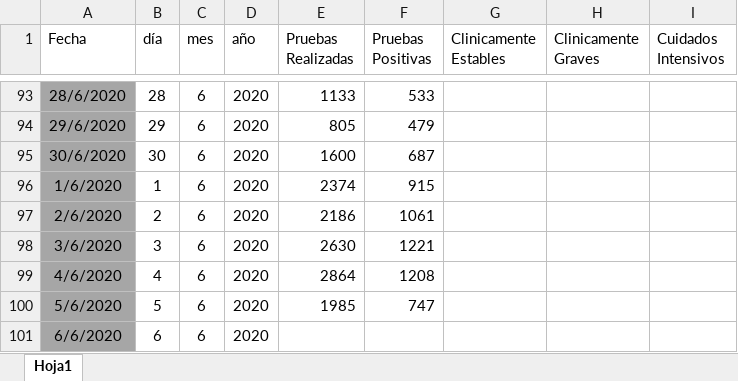
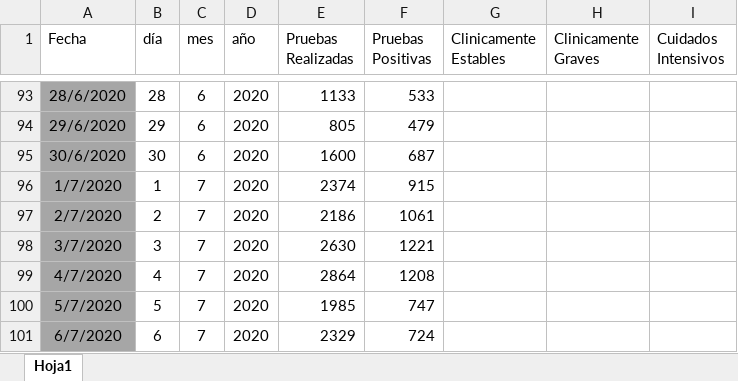
Before and after one commit to Sud-Austral/Datos_Guatemala, an Excel workbook: datacovidgt/Condición_Pacientes GT.xlsx, sheet Hoja1, drawn as a sheet; only a part is shown, gaps mark what is left out; values as stored, in another font and other column widths than the file's, no borders; table styles not drawn; removed rows and columns are numbered as before the commit, all else as after; the diff names each change by its address in the sheet, - before the commit and + after, or states it on an @@ line.

```diff
--- a/datacovidgt/Condición_Pacientes GT.xlsx (sheet Hoja1)
+++ b/datacovidgt/Condición_Pacientes GT.xlsx (sheet Hoja1)
-A96 (Fecha): 1/6/2020
+A96 (Fecha): 1/7/2020
-C96:C100 (mes): 6
+C96:C100 (mes): 7
-A97 (Fecha): 2/6/2020
+A97 (Fecha): 2/7/2020
-A98 (Fecha): 3/6/2020
+A98 (Fecha): 3/7/2020
-A99 (Fecha): 4/6/2020
+A99 (Fecha): 4/7/2020
-A100 (Fecha): 5/6/2020
+A100 (Fecha): 5/7/2020
-row 101: 6/6/2020 | 6 | 6 | 2020
+row 101: 6/7/2020 | 6 | 7 | 2020 | 2329 | 724
```
Also changed, not shown: 3 other files.
